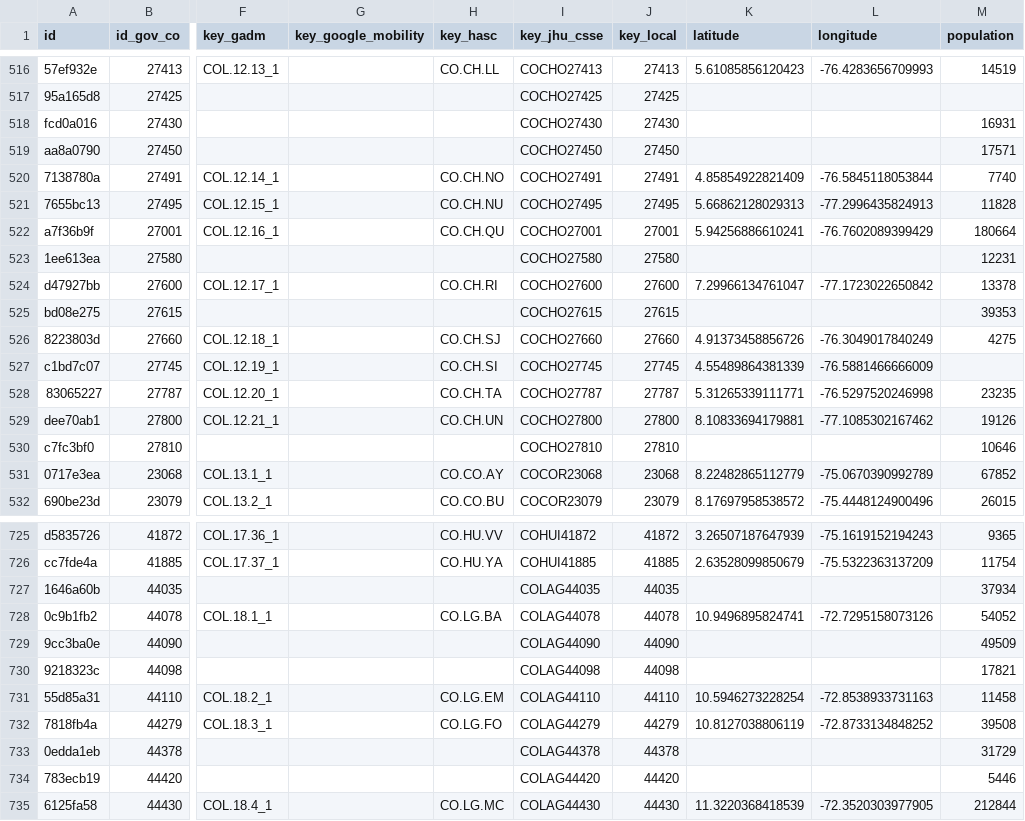
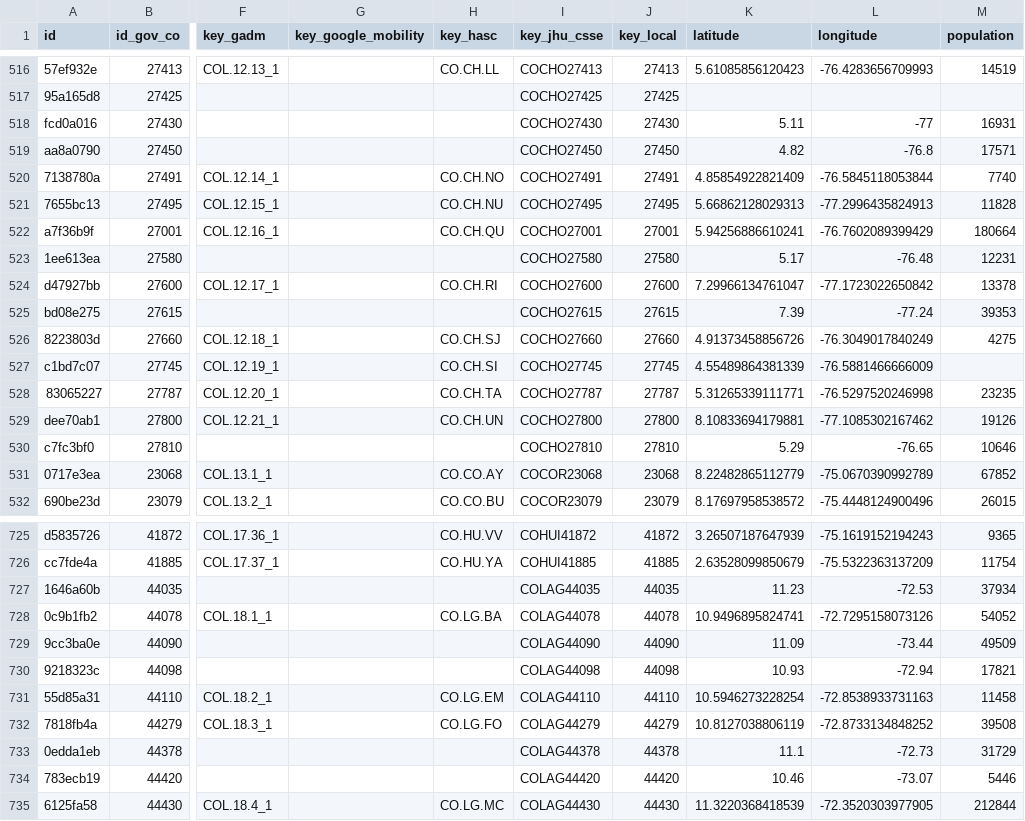
Before and after one commit to covid19datahub/COVID19, a CSV file: inst/extdata/db/COL.csv, drawn as a sheet; only a part is shown, gaps mark what is left out; the diff covers the shown part only; the diff names each change by its address in the sheet, - before the commit and + after, or states it on an @@ line.

```diff
--- a/inst/extdata/db/COL.csv
+++ b/inst/extdata/db/COL.csv
-K518 (latitude): (empty)
+K518 (latitude): 5.11
-L518 (longitude): (empty)
+L518 (longitude): -77
-K519 (latitude): (empty)
+K519 (latitude): 4.82
-L519 (longitude): (empty)
+L519 (longitude): -76.8
-K523 (latitude): (empty)
+K523 (latitude): 5.17
-L523 (longitude): (empty)
+L523 (longitude): -76.48
-K525 (latitude): (empty)
+K525 (latitude): 7.39
-L525 (longitude): (empty)
+L525 (longitude): -77.24
-K530 (latitude): (empty)
+K530 (latitude): 5.29
-L530 (longitude): (empty)
+L530 (longitude): -76.65
-K727 (latitude): (empty)
+K727 (latitude): 11.23
-L727 (longitude): (empty)
+L727 (longitude): -72.53
-K729 (latitude): (empty)
+K729 (latitude): 11.09
-L729 (longitude): (empty)
+L729 (longitude): -73.44
-K730 (latitude): (empty)
+K730 (latitude): 10.93
-L730 (longitude): (empty)
+L730 (longitude): -72.94
-K733 (latitude): (empty)
+K733 (latitude): 11.1
-L733 (longitude): (empty)
+L733 (longitude): -72.73
-K734 (latitude): (empty)
+K734 (latitude): 10.46
-L734 (longitude): (empty)
+L734 (longitude): -73.07
```
Also changed, not shown: 90 edited cells elsewhere in this file.
